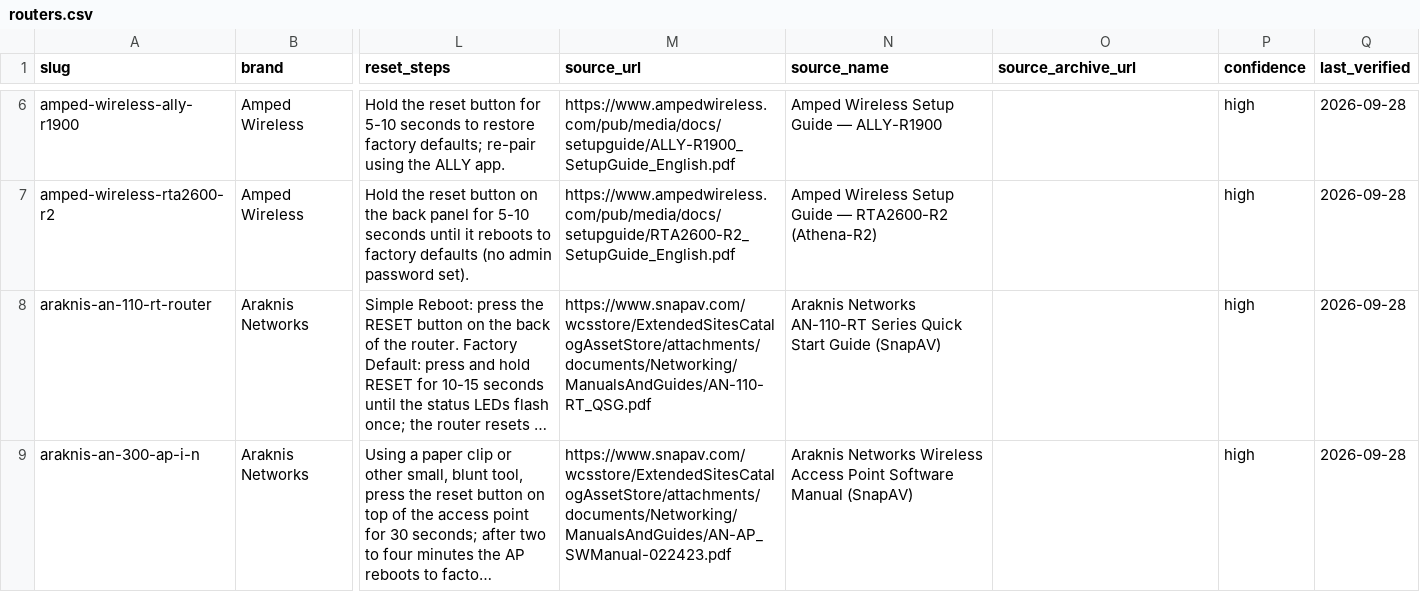
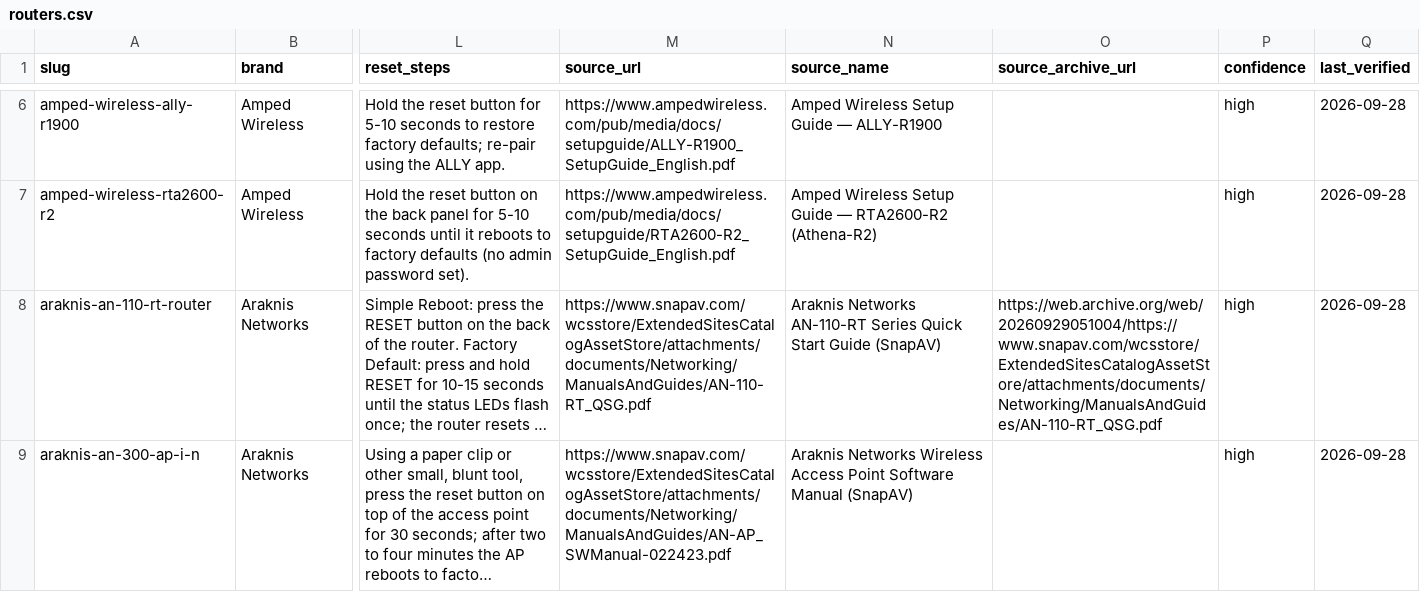
Before and after one commit to Drumworks/router-default-passwords, a CSV file: routers.csv, drawn as a sheet; only a part is shown, gaps mark what is left out; long unchanged cells end in …; the diff covers the shown part only; the diff names each change by its address in the sheet, - before the commit and + after, or states it on an @@ line.

Commit message:
Refresh: 481 models (2026-09-30)
Regenerated from the live directory. Every numeric claim in README.md was
re-verified against routers.csv before this was published.

```diff
--- a/routers.csv
+++ b/routers.csv
-O8 (source_archive_url): (empty)
+O8 (source_archive_url): https://web.archive.org/web/20260929051004/https://www.snapav.com/wcsstore/ExtendedSitesCatalogAssetStore/attachments/documents/Networking/ManualsAndGuides/AN-110-RT_QSG.pdf
```
Also changed, not shown: 2 edited cells elsewhere in this file, 5 other files.
